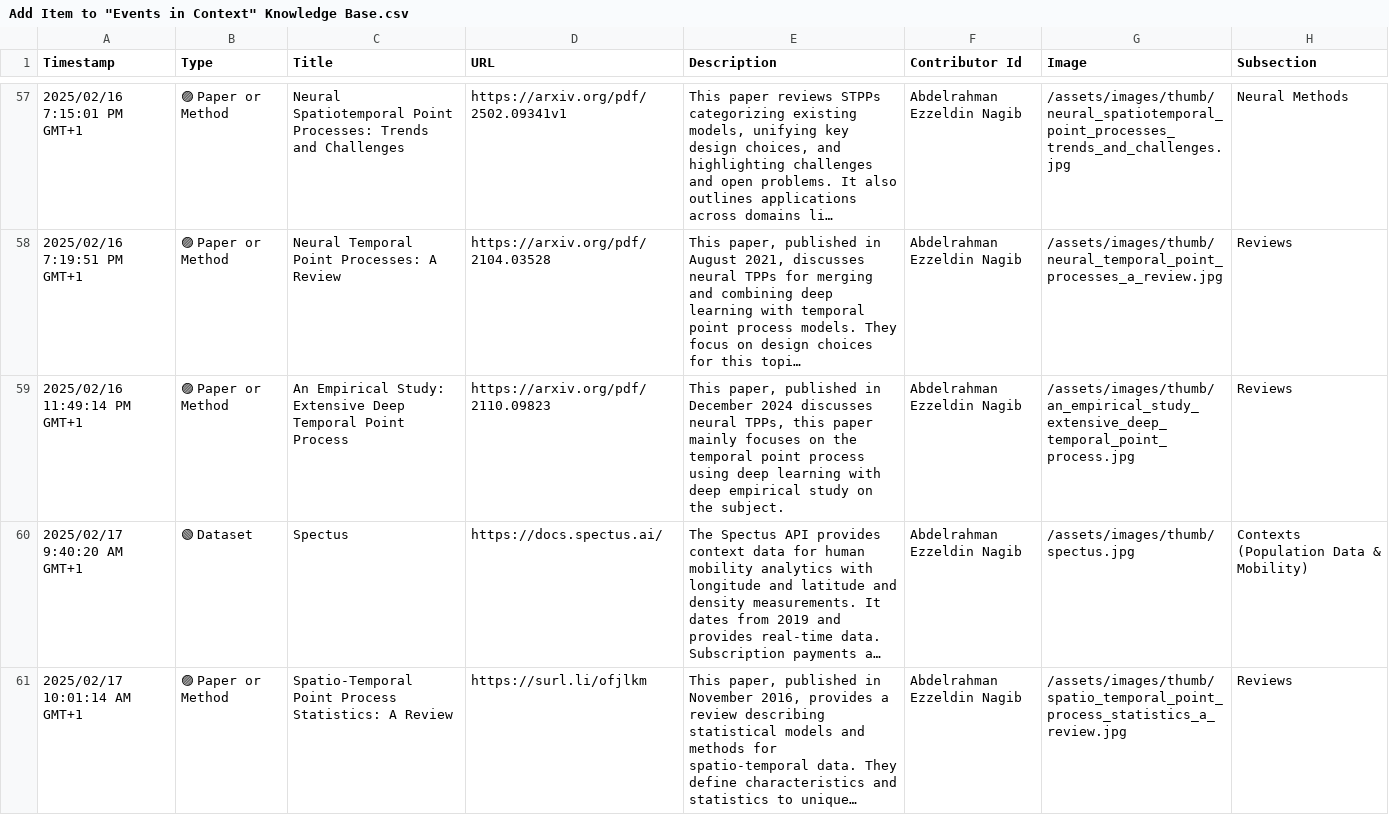
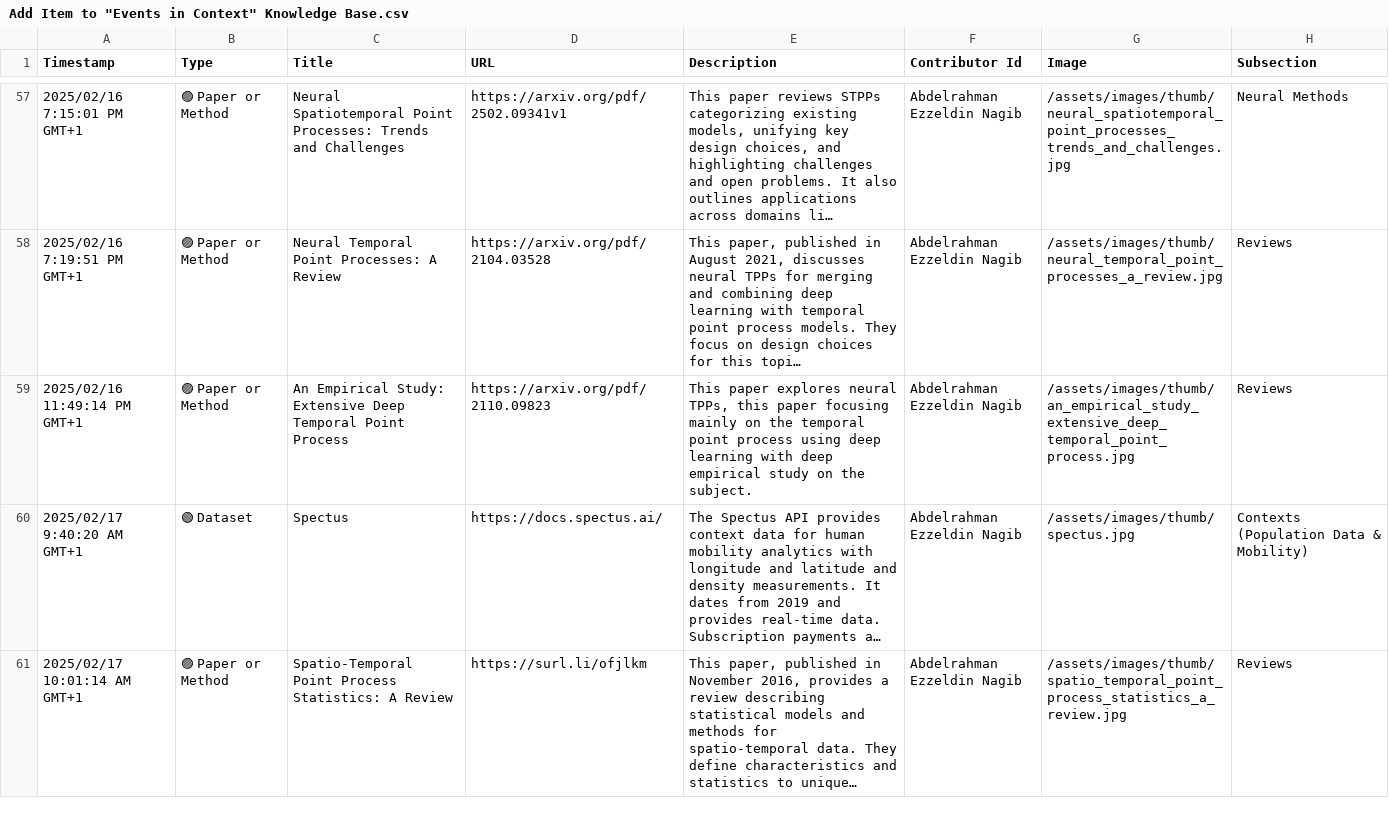
Before and after one commit to events2025/events2025.github.io, a CSV file: data/Add Item to "Events in Context" Knowledge Base.csv, drawn as a sheet; only a part is shown, gaps mark what is left out; long unchanged cells end in …; the diff names each change by its address in the sheet, - before the commit and + after, or states it on an @@ line.

Commit message:
Update Add Item to "Events in Context" Knowledge Base.csv

```diff
--- a/data/Add Item to "Events in Context" Knowledge Base.csv
+++ b/data/Add Item to "Events in Context" Knowledge Base.csv
-E59 (Description): This paper, published in December 2024 discusses neural TPPs, this paper mainly focuses on the…
+E59 (Description): This paper explores neural TPPs, this paper focusing mainly on the…
```
